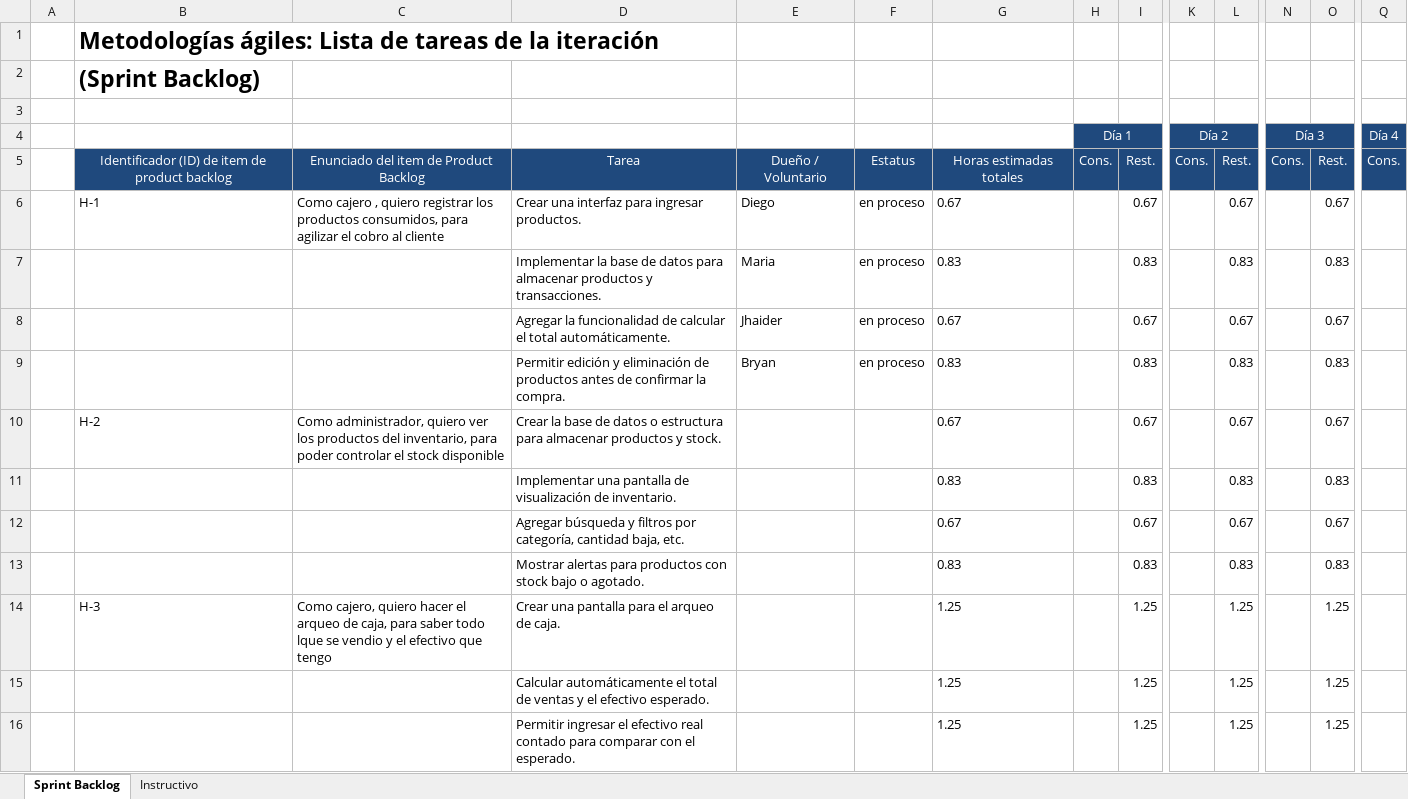
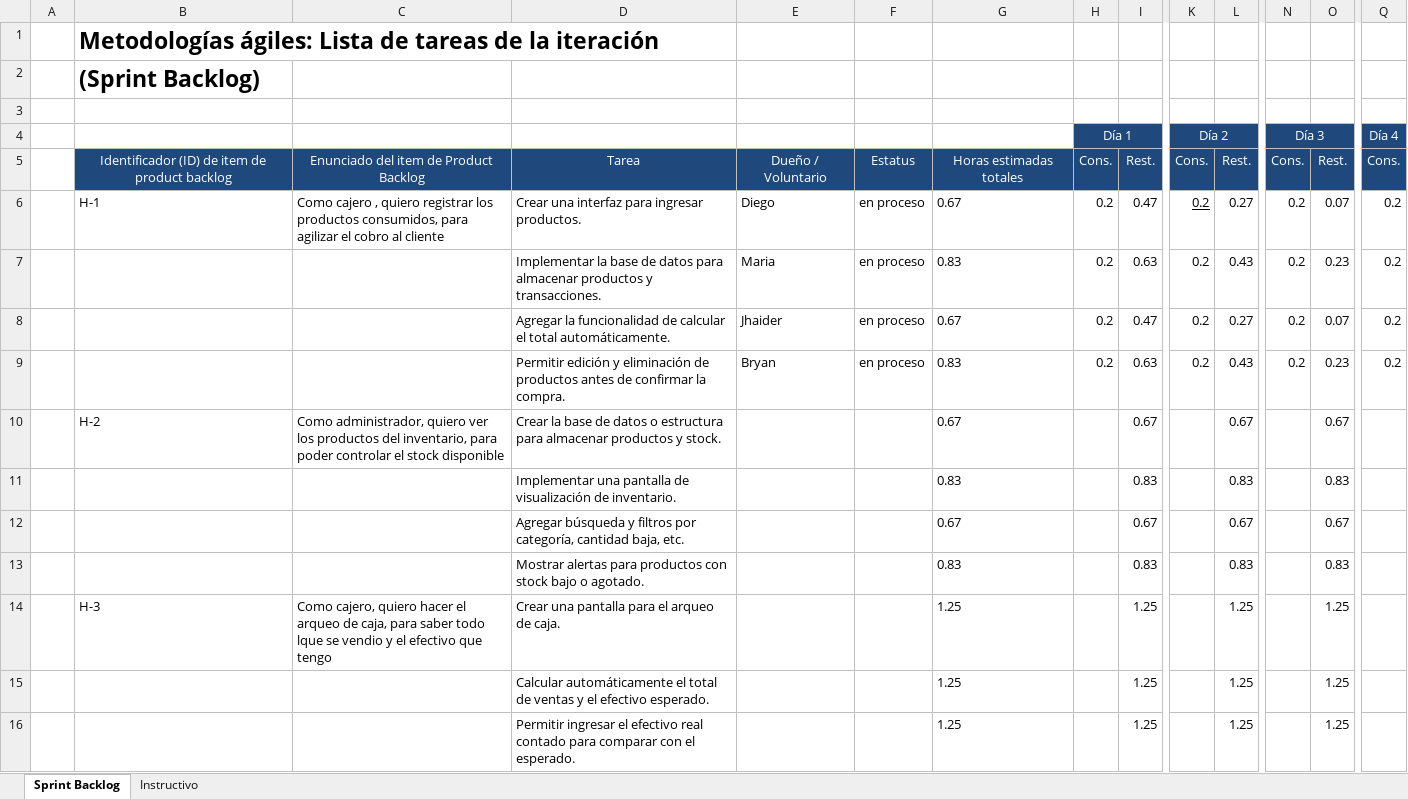
Before and after one commit to DiegoSolorzano9/ArquitecturaSoftwareDSSA, an Excel workbook: PMOInformatica Plantilla de Sprint Backlog.xlsx, sheet Sprint Backlog, drawn as a sheet; only a part is shown, gaps mark what is left out; values as stored, in another font and other column widths than the file's, no borders; removed rows and columns are numbered as before the commit, all else as after; rows hold the shown columns only; the diff names each change by its address in the sheet, - before the commit and + after, or states it on an @@ line.

Commit message:
19/02/2025

```diff
--- a/PMOInformatica Plantilla de Sprint Backlog.xlsx (sheet Sprint Backlog)
+++ b/PMOInformatica Plantilla de Sprint Backlog.xlsx (sheet Sprint Backlog)
-row 6:  | H-1 | Como cajero , quiero registrar los productos consumidos, para agilizar el cobro al cliente | Crear una interfaz para ingresar productos. | Diego | en proceso | 0.67 |  | 0.67 |  | 0.67 |  | 0.67
-row 7:  |  |  | Implementar la base de datos para almacenar productos y transacciones. | Maria | en proceso | 0.83 |  | 0.83 |  | 0.83 |  | 0.83
-row 8:  |  |  | Agregar la funcionalidad de calcular el total automáticamente. | Jhaider | en proceso | 0.67 |  | 0.67 |  | 0.67 |  | 0.67
-row 9:  |  |  | Permitir edición y eliminación de productos antes de confirmar la compra. | Bryan | en proceso | 0.83 |  | 0.83 |  | 0.83 |  | 0.83
+row 6:  | H-1 | Como cajero , quiero registrar los productos consumidos, para agilizar el cobro al cliente | Crear una interfaz para ingresar productos. | Diego | en proceso | 0.67 | 0.2 | 0.47 | 0.2 | 0.27 | 0.2 | 0.07 | 0.2
+row 7:  |  |  | Implementar la base de datos para almacenar productos y transacciones. | Maria | en proceso | 0.83 | 0.2 | 0.63 | 0.2 | 0.43 | 0.2 | 0.23 | 0.2
+row 8:  |  |  | Agregar la funcionalidad de calcular el total automáticamente. | Jhaider | en proceso | 0.67 | 0.2 | 0.47 | 0.2 | 0.27 | 0.2 | 0.07 | 0.2
+row 9:  |  |  | Permitir edición y eliminación de productos antes de confirmar la compra. | Bryan | en proceso | 0.83 | 0.2 | 0.63 | 0.2 | 0.43 | 0.2 | 0.23 | 0.2
```
